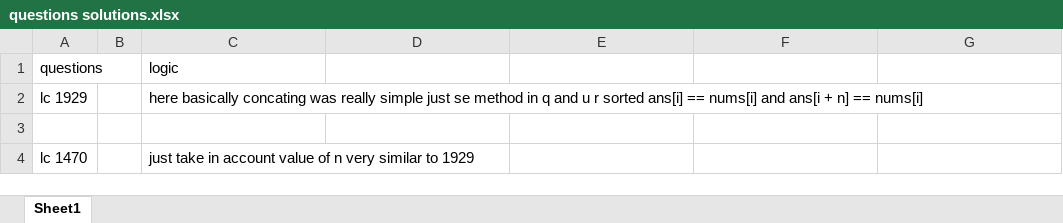
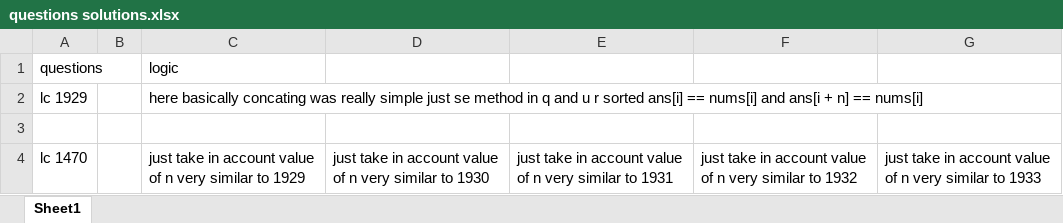
Before and after one commit to deevyansh07/DSA, an Excel workbook: questions solutions.xlsx, sheet Sheet1, drawn as a sheet; values as stored, in another font and other column widths than the file's, no borders; the diff names each change by its address in the sheet, - before the commit and + after, or states it on an @@ line.

```diff
--- a/questions solutions.xlsx (sheet Sheet1)
+++ b/questions solutions.xlsx (sheet Sheet1)
-D4: (empty)
+D4: just take in account value of n very similar to 1930
-E4: (empty)
+E4: just take in account value of n very similar to 1931
-F4: (empty)
+F4: just take in account value of n very similar to 1932
-G4: (empty)
+G4: just take in account value of n very similar to 1933
```
Also changed, not shown: 1 other file.
